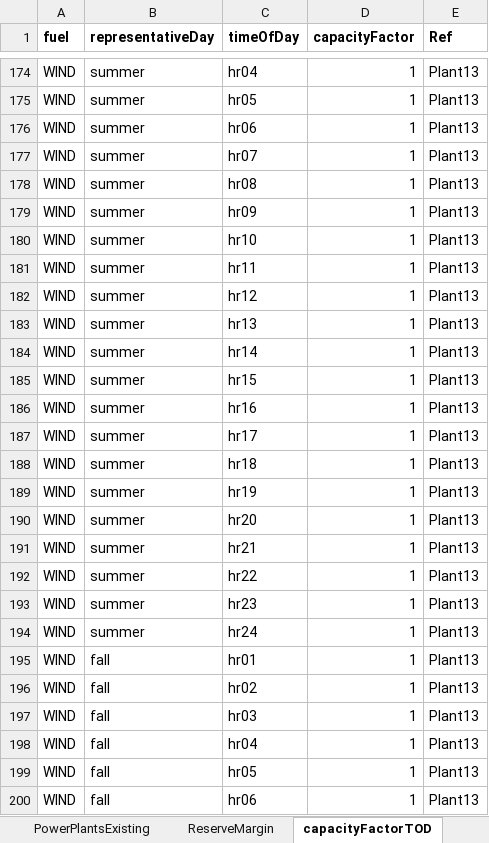
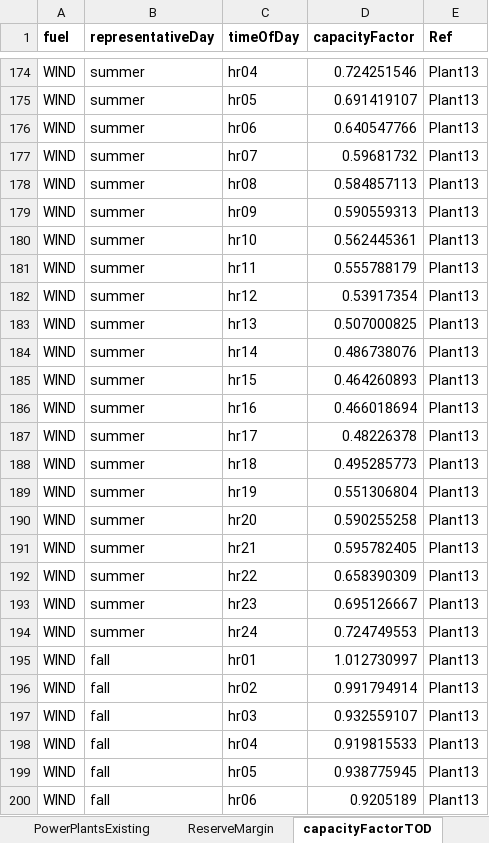
Before and after one commit to coopercenter/temoatools, an Excel workbook: projects/virginia/data/data_virginia.xlsx, sheet capacityFactorTOD, drawn as a sheet; only a part is shown, gaps mark what is left out; values as stored, in another font and other column widths than the file's, no borders; the diff covers the shown part only; the diff names each change by its address in the sheet, - before the commit and + after, or states it on an @@ line.

```diff
--- a/projects/virginia/data/data_virginia.xlsx (sheet capacityFactorTOD)
+++ b/projects/virginia/data/data_virginia.xlsx (sheet capacityFactorTOD)
-D174 (capacityFactor): 1
+D174 (capacityFactor): 0.724251546
-D175 (capacityFactor): 1
+D175 (capacityFactor): 0.691419107
-D176 (capacityFactor): 1
+D176 (capacityFactor): 0.640547766
-D177 (capacityFactor): 1
+D177 (capacityFactor): 0.59681732
-D178 (capacityFactor): 1
+D178 (capacityFactor): 0.584857113
-D179 (capacityFactor): 1
+D179 (capacityFactor): 0.590559313
-D180 (capacityFactor): 1
+D180 (capacityFactor): 0.562445361
-D181 (capacityFactor): 1
+D181 (capacityFactor): 0.555788179
-D182 (capacityFactor): 1
+D182 (capacityFactor): 0.53917354
-D183 (capacityFactor): 1
+D183 (capacityFactor): 0.507000825
-D184 (capacityFactor): 1
+D184 (capacityFactor): 0.486738076
-D185 (capacityFactor): 1
+D185 (capacityFactor): 0.464260893
-D186 (capacityFactor): 1
+D186 (capacityFactor): 0.466018694
-D187 (capacityFactor): 1
+D187 (capacityFactor): 0.48226378
-D188 (capacityFactor): 1
+D188 (capacityFactor): 0.495285773
-D189 (capacityFactor): 1
+D189 (capacityFactor): 0.551306804
-D190 (capacityFactor): 1
+D190 (capacityFactor): 0.590255258
-D191 (capacityFactor): 1
+D191 (capacityFactor): 0.595782405
-D192 (capacityFactor): 1
+D192 (capacityFactor): 0.658390309
-D193 (capacityFactor): 1
+D193 (capacityFactor): 0.695126667
-D194 (capacityFactor): 1
+D194 (capacityFactor): 0.724749553
-D195 (capacityFactor): 1
+D195 (capacityFactor): 1.012730997
-D196 (capacityFactor): 1
+D196 (capacityFactor): 0.991794914
-D197 (capacityFactor): 1
+D197 (capacityFactor): 0.932559107
-D198 (capacityFactor): 1
+D198 (capacityFactor): 0.919815533
-D199 (capacityFactor): 1
+D199 (capacityFactor): 0.938775945
-D200 (capacityFactor): 1
+D200 (capacityFactor): 0.9205189
```
Also changed, not shown: 117 edited cells elsewhere in this sheet.
